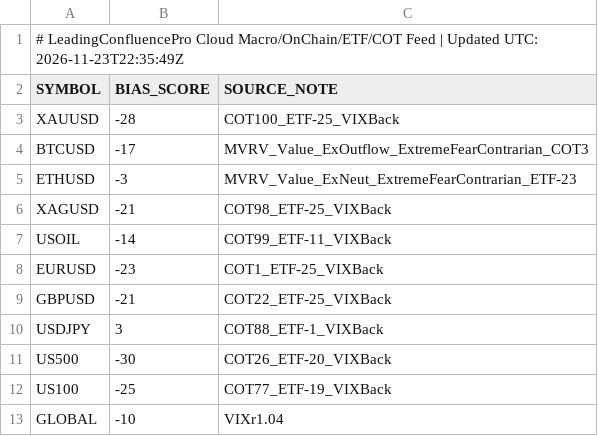
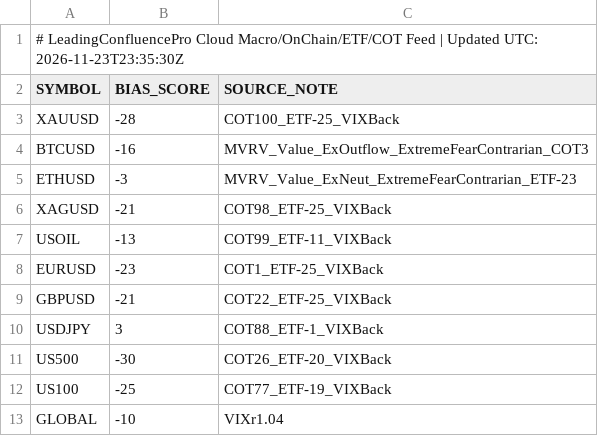
Before and after one commit to gamehotspot62/mt5-leading-confluence-cloud, a CSV file: data/MacroFlowBias.csv, drawn as a sheet.

```diff
--- a/data/MacroFlowBias.csv
+++ b/data/MacroFlowBias.csv
@@ -1,8 +1,8 @@
-# LeadingConfluencePro Cloud Macro/OnChain/ETF/COT Feed | Updated UTC: 2026-11-23T22:35:49Z
+# LeadingConfluencePro Cloud Macro/OnChain/ETF/COT Feed | Updated UTC: 2026-11-23T23:35:30Z
 SYMBOL,BIAS_SCORE,SOURCE_NOTE
 XAUUSD,-28,COT100_ETF-25_VIXBack
-BTCUSD,-17,MVRV_Value_ExOutflow_ExtremeFearContrarian_COT3
+BTCUSD,-16,MVRV_Value_ExOutflow_ExtremeFearContrarian_COT3
 ETHUSD,-3,MVRV_Value_ExNeut_ExtremeFearContrarian_ETF-23
 XAGUSD,-21,COT98_ETF-25_VIXBack
-USOIL,-14,COT99_ETF-11_VIXBack
+USOIL,-13,COT99_ETF-11_VIXBack
 EURUSD,-23,COT1_ETF-25_VIXBack
```
Also changed, not shown: 3 other files.
